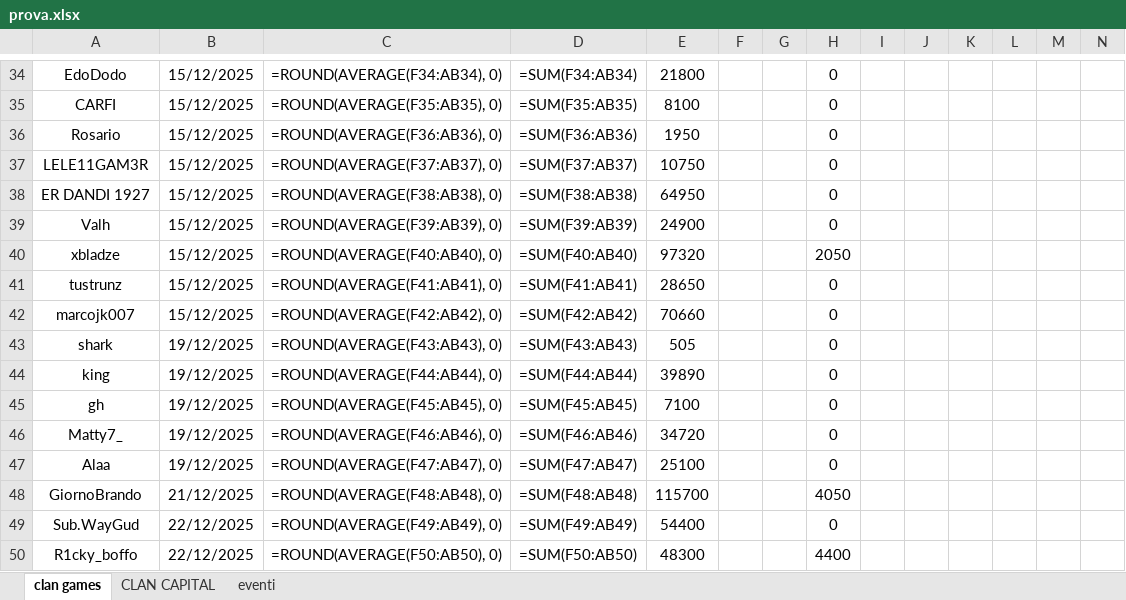
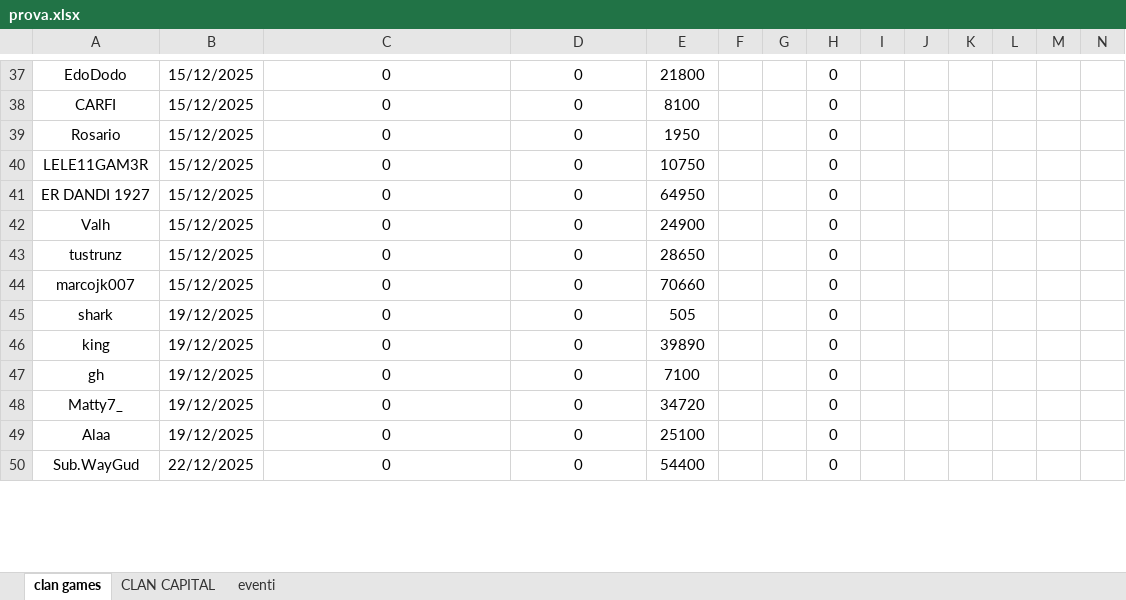
Before and after one commit to piegian99ita/clashMacacos, an Excel workbook: prova.xlsx, sheet clan games, drawn as a sheet; only a part is shown, gaps mark what is left out; values as stored, in another font and other column widths than the file's, no borders; formulas without a stored value are shown as written; table styles not drawn; removed rows and columns are numbered as before the commit, all else as after; rows hold the shown columns only; the diff covers the shown part only; the diff names each change by its address in the sheet, - before the commit and + after, or states it on an @@ line.

```diff
--- a/prova.xlsx (sheet clan games)
+++ b/prova.xlsx (sheet clan games)
-C37: =ROUND(AVERAGE(F34:AB34), 0)
+C37: 0
-D37: =SUM(F34:AB34)
+D37: 0
-C38: =ROUND(AVERAGE(F35:AB35), 0)
+C38: 0
-D38: =SUM(F35:AB35)
+D38: 0
-C39: =ROUND(AVERAGE(F36:AB36), 0)
+C39: 0
-D39: =SUM(F36:AB36)
+D39: 0
-C40: =ROUND(AVERAGE(F37:AB37), 0)
+C40: 0
-D40: =SUM(F37:AB37)
+D40: 0
-C41: =ROUND(AVERAGE(F38:AB38), 0)
+C41: 0
-D41: =SUM(F38:AB38)
+D41: 0
-C42: =ROUND(AVERAGE(F39:AB39), 0)
+C42: 0
-D42: =SUM(F39:AB39)
+D42: 0
-row 40: xbladze | 15/12/2025 | =ROUND(AVERAGE(F40:AB40), 0) | =SUM(F40:AB40) | 97320 |  |  | 2050
-C43: =ROUND(AVERAGE(F41:AB41), 0)
+C43: 0
-D43: =SUM(F41:AB41)
+D43: 0
-C44: =ROUND(AVERAGE(F42:AB42), 0)
+C44: 0
-D44: =SUM(F42:AB42)
+D44: 0
-C45: =ROUND(AVERAGE(F43:AB43), 0)
+C45: 0
-D45: =SUM(F43:AB43)
+D45: 0
-C46: =ROUND(AVERAGE(F44:AB44), 0)
+C46: 0
-D46: =SUM(F44:AB44)
+D46: 0
-C47: =ROUND(AVERAGE(F45:AB45), 0)
+C47: 0
-D47: =SUM(F45:AB45)
+D47: 0
-C48: =ROUND(AVERAGE(F46:AB46), 0)
+C48: 0
-D48: =SUM(F46:AB46)
+D48: 0
-C49: =ROUND(AVERAGE(F47:AB47), 0)
+C49: 0
-D49: =SUM(F47:AB47)
+D49: 0
-row 48: GiornoBrando | 21/12/2025 | =ROUND(AVERAGE(F48:AB48), 0) | =SUM(F48:AB48) | 115700 |  |  | 4050
-C50: =ROUND(AVERAGE(F49:AB49), 0)
+C50: 0
-D50: =SUM(F49:AB49)
+D50: 0
-row 50: R1cky_boffo | 22/12/2025 | =ROUND(AVERAGE(F50:AB50), 0) | =SUM(F50:AB50) | 48300 |  |  | 4400
```
Also changed, not shown: 15 added rows, 12 removed rows and 42 edited cells elsewhere in this sheet, sheet CLAN CAPITAL.
